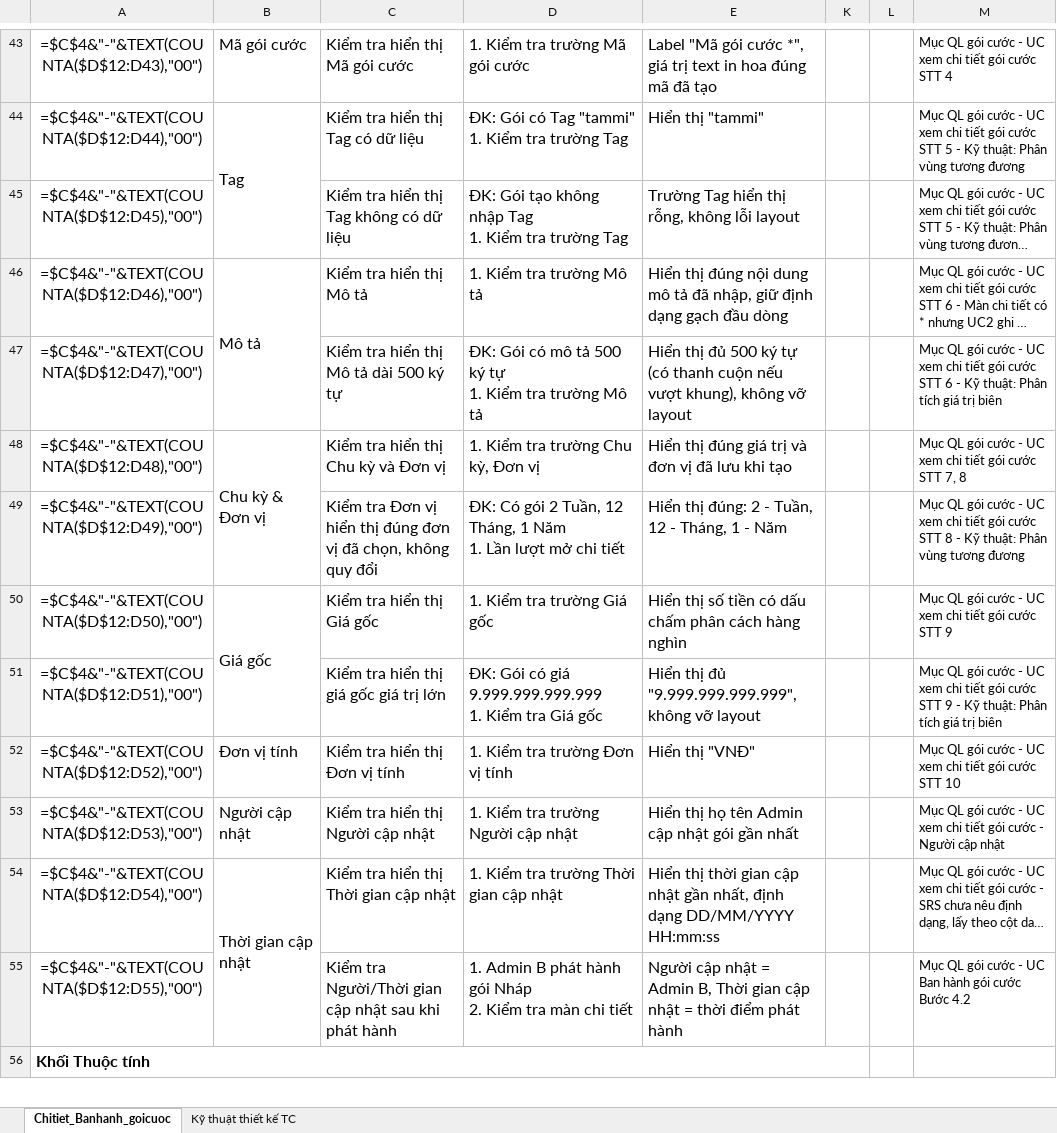
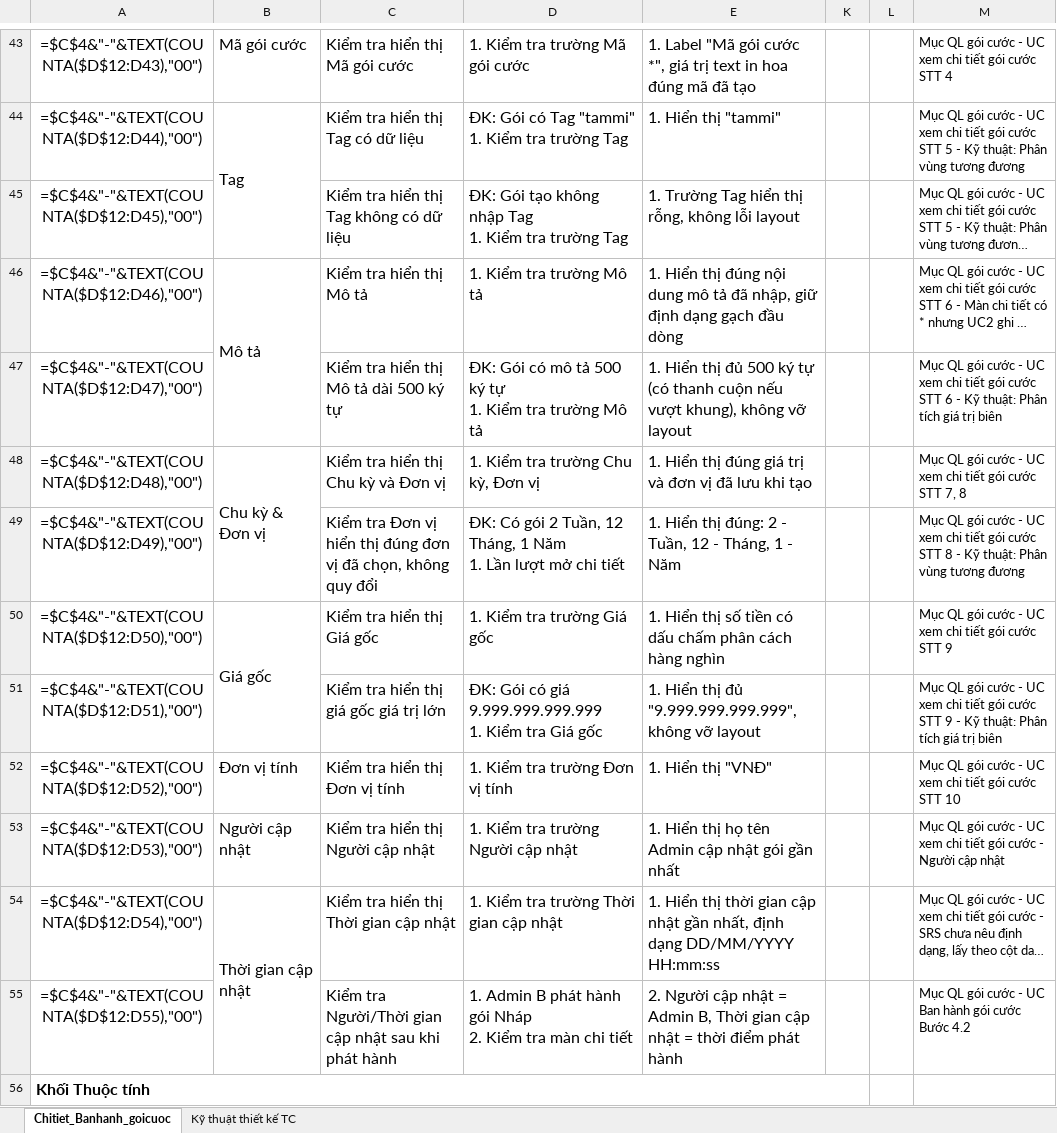
Before and after one commit to HoangThiHoai/course-ai-test-manual, an Excel workbook: docs/testcases/goi-cuoc/web/TCs_GOICUOC_Chitiet_Banhanh_UC3_UC4.xlsx, sheet Chitiet_Banhanh_goicuoc, drawn as a sheet; only a part is shown, gaps mark what is left out; long unchanged cells end in …; values as stored, in another font and other column widths than the file's, no borders; formulas without a stored value are shown as written; conditional formats not drawn; the diff covers the shown part only; the diff names each change by its address in the sheet, - before the commit and + after, or states it on an @@ line.

```diff
--- a/docs/testcases/goi-cuoc/web/TCs_GOICUOC_Chitiet_Banhanh_UC3_UC4.xlsx (sheet Chitiet_Banhanh_goicuoc)
+++ b/docs/testcases/goi-cuoc/web/TCs_GOICUOC_Chitiet_Banhanh_UC3_UC4.xlsx (sheet Chitiet_Banhanh_goicuoc)
-E43: Label "Mã…
+E43: 1. Label "Mã…
-E44: Hiển thị "tammi"
+E44: 1. Hiển thị "tammi"
-E45: Trường Tag hiển thị rỗng, không lỗi layout
+E45: 1. Trường Tag hiển thị rỗng, không lỗi layout
-E46: Hiển thị…
+E46: 1. Hiển thị…
-E47: Hiển thị…
+E47: 1. Hiển thị…
-E48: Hiển thị…
+E48: 1. Hiển thị…
-E49: Hiển thị…
+E49: 1. Hiển thị…
-E50: Hiển thị…
+E50: 1. Hiển thị…
-E51: Hiển thị…
+E51: 1. Hiển thị…
-E52: Hiển thị "VNĐ"
+E52: 1. Hiển thị "VNĐ"
-E53: Hiển thị họ tên Admin cập nhật gói gần nhất
+E53: 1. Hiển thị họ tên Admin cập nhật gói gần nhất
-E54: Hiển thị…
+E54: 1. Hiển thị…
-E55: Người cập…
+E55: 2. Người cập…
```
Also changed, not shown: 110 edited cells elsewhere in this sheet, docs/testcases/goi-cuoc/web/TCs_GOICUOC_Quanlygoicuoc_UC1_UC2.xlsx, 2 other files.
